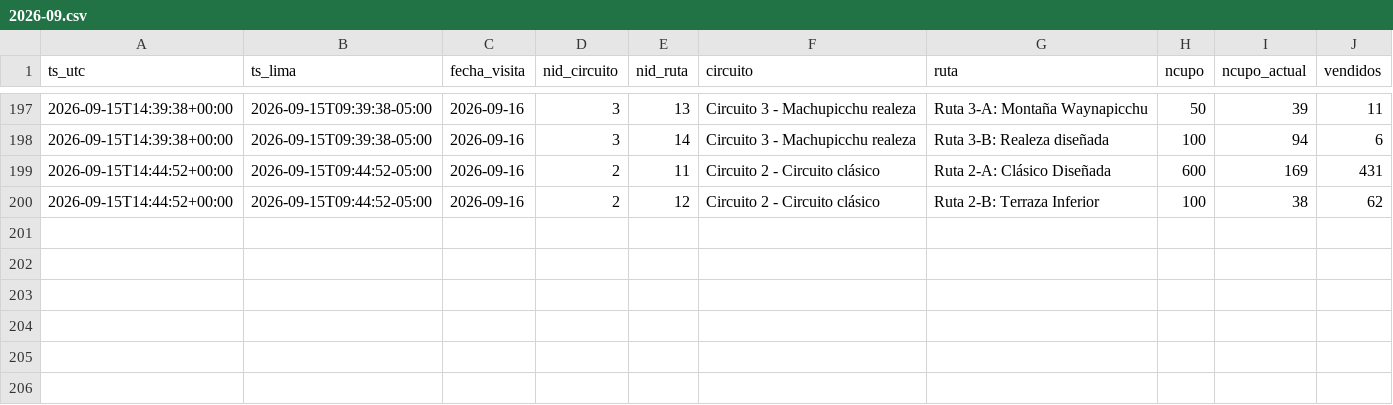
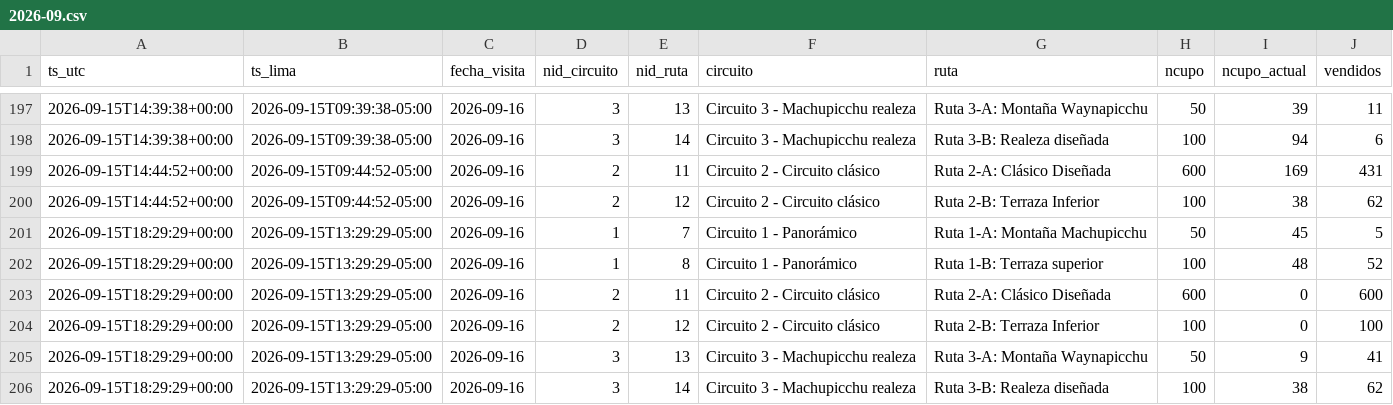
Before and after one commit to kofikid4/machupicchu-live-tracker, a CSV file: data/observations/2026-09.csv, drawn as a sheet; only a part is shown, gaps mark what is left out.

```diff
--- a/data/observations/2026-09.csv
+++ b/data/observations/2026-09.csv
@@ -200 +200,7 @@ ts_utc,ts_lima,fecha_visita,nid_circuito,nid_ruta,circuito,ruta,ncupo,ncupo_actu
 2026-09-15T14:44:52+00:00,2026-09-15T09:44:52-05:00,2026-09-16,2,12,Circuito 2 - Circuito clásico,Ruta 2-B: Terraza Inferior,100,38,62
+2026-09-15T18:29:29+00:00,2026-09-15T13:29:29-05:00,2026-09-16,1,7,Circuito 1 - Panorámico,Ruta 1-A: Montaña Machupicchu,50,45,5
+2026-09-15T18:29:29+00:00,2026-09-15T13:29:29-05:00,2026-09-16,1,8,Circuito 1 - Panorámico,Ruta 1-B: Terraza superior,100,48,52
+2026-09-15T18:29:29+00:00,2026-09-15T13:29:29-05:00,2026-09-16,2,11,Circuito 2 - Circuito clásico,Ruta 2-A: Clásico Diseñada,600,0,600
+2026-09-15T18:29:29+00:00,2026-09-15T13:29:29-05:00,2026-09-16,2,12,Circuito 2 - Circuito clásico,Ruta 2-B: Terraza Inferior,100,0,100
+2026-09-15T18:29:29+00:00,2026-09-15T13:29:29-05:00,2026-09-16,3,13,Circuito 3 - Machupicchu realeza,Ruta 3-A: Montaña Waynapicchu,50,9,41
+2026-09-15T18:29:29+00:00,2026-09-15T13:29:29-05:00,2026-09-16,3,14,Circuito 3 - Machupicchu realeza,Ruta 3-B: Realeza diseñada,100,38,62
```
Also changed, not shown: data/runs.csv, 2 other files.
